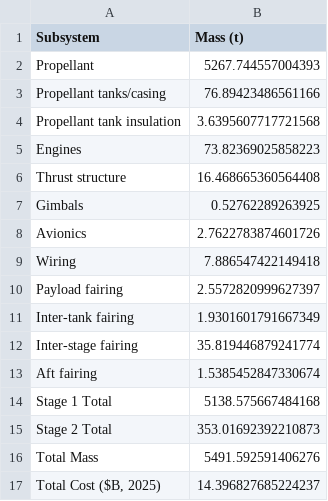
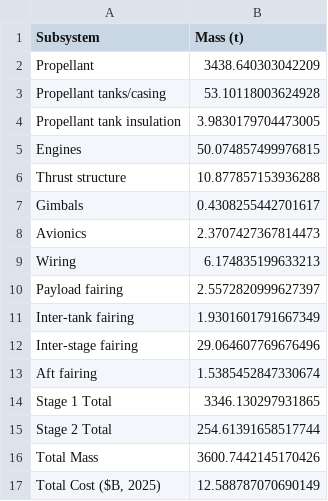
Before and after one commit to noahwiggs/TP1, a CSV file: results.csv, drawn as a sheet.

```diff
--- a/results.csv
+++ b/results.csv
@@ -1,17 +1,17 @@
 Subsystem,Mass (t)
-Propellant,5267.744557004393
-Propellant tanks/casing,76.89423486561166
-Propellant tank insulation,3.6395607717721568
-Engines,73.82369025858223
-Thrust structure,16.468665360564408
-Gimbals,0.52762289263925
-Avionics,2.7622783874601726
-Wiring,7.886547422149418
+Propellant,3438.640303042209
+Propellant tanks/casing,53.10118003624928
+Propellant tank insulation,3.9830179704473005
+Engines,50.074857499976815
+Thrust structure,10.877857153936288
+Gimbals,0.4308255442701617
+Avionics,2.3707427367814473
+Wiring,6.174835199633213
 Payload fairing,2.5572820999627397
 Inter-tank fairing,1.9301601791667349
-Inter-stage fairing,35.819446879241774
+Inter-stage fairing,29.064607769676496
 Aft fairing,1.5385452847330674
-Stage 1 Total,5138.575667484168
-Stage 2 Total,353.01692392210873
-Total Mass,5491.592591406276
-"Total Cost ($B, 2025)",14.396827685224237
+Stage 1 Total,3346.130297931865
+Stage 2 Total,254.61391658517744
+Total Mass,3600.7442145170426
+"Total Cost ($B, 2025)",12.588787070690149
```
Also changed, not shown: 1 other file.
